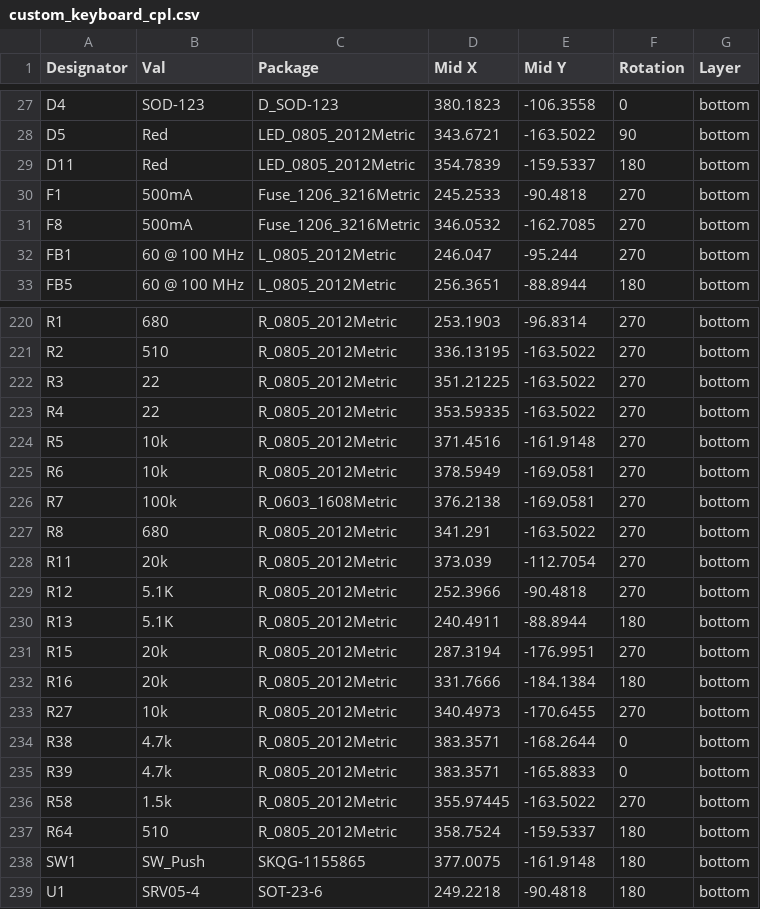
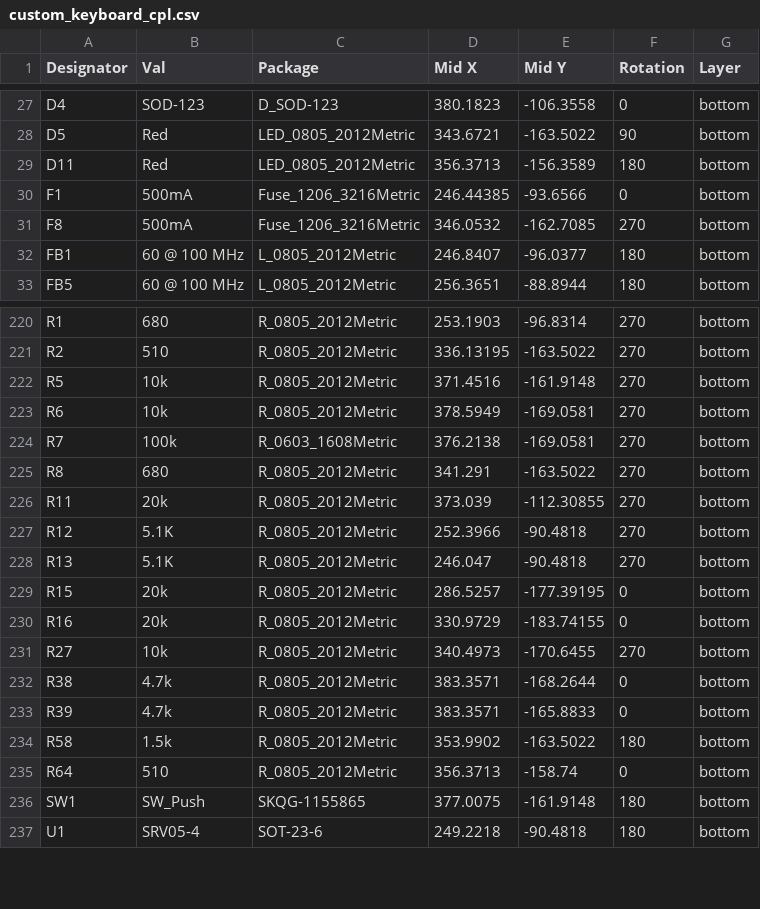
Before and after one commit to howardt12345/keyboard0, a CSV file: PCB/2nd prototype/Gerber/custom_keyboard_cpl.csv, drawn as a sheet; only a part is shown, gaps mark what is left out; the diff covers the shown part only.

Commit message:
Exported gerbers for 2nd prototype manufacturing

```diff
--- a/PCB/2nd prototype/Gerber/custom_keyboard_cpl.csv
+++ b/PCB/2nd prototype/Gerber/custom_keyboard_cpl.csv
@@ -28,6 +28,6 @@ D4,SOD-123,D_SOD-123,380.1823,-106.3558,0,bottom
 D5,Red,LED_0805_2012Metric,343.6721,-163.5022,90,bottom
-D11,Red,LED_0805_2012Metric,354.7839,-159.5337,180,bottom
-F1,500mA,Fuse_1206_3216Metric,245.2533,-90.4818,270,bottom
+D11,Red,LED_0805_2012Metric,356.3713,-156.3589,180,bottom
+F1,500mA,Fuse_1206_3216Metric,246.44385,-93.6566,0,bottom
 F8,500mA,Fuse_1206_3216Metric,346.0532,-162.7085,270,bottom
-FB1,60 @ 100 MHz,L_0805_2012Metric,246.047,-95.244,270,bottom
+FB1,60 @ 100 MHz,L_0805_2012Metric,246.8407,-96.0377,180,bottom
 FB5,60 @ 100 MHz,L_0805_2012Metric,256.3651,-88.8944,180,bottom
@@ -221,4 +221,2 @@ R1,680,R_0805_2012Metric,253.1903,-96.8314,270,bottom
 R2,510,R_0805_2012Metric,336.13195,-163.5022,270,bottom
-R3,22,R_0805_2012Metric,351.21225,-163.5022,270,bottom
-R4,22,R_0805_2012Metric,353.59335,-163.5022,270,bottom
 R5,10k,R_0805_2012Metric,371.4516,-161.9148,270,bottom
@@ -227,7 +225,7 @@ R7,100k,R_0603_1608Metric,376.2138,-169.0581,270,bottom
 R8,680,R_0805_2012Metric,341.291,-163.5022,270,bottom
-R11,20k,R_0805_2012Metric,373.039,-112.7054,270,bottom
+R11,20k,R_0805_2012Metric,373.039,-112.30855,270,bottom
 R12,5.1K,R_0805_2012Metric,252.3966,-90.4818,270,bottom
-R13,5.1K,R_0805_2012Metric,240.4911,-88.8944,180,bottom
-R15,20k,R_0805_2012Metric,287.3194,-176.9951,270,bottom
-R16,20k,R_0805_2012Metric,331.7666,-184.1384,180,bottom
+R13,5.1K,R_0805_2012Metric,246.047,-90.4818,270,bottom
+R15,20k,R_0805_2012Metric,286.5257,-177.39195,0,bottom
+R16,20k,R_0805_2012Metric,330.9729,-183.74155,0,bottom
 R27,10k,R_0805_2012Metric,340.4973,-170.6455,270,bottom
@@ -235,4 +233,4 @@ R38,4.7k,R_0805_2012Metric,383.3571,-168.2644,0,bottom
 R39,4.7k,R_0805_2012Metric,383.3571,-165.8833,0,bottom
-R58,1.5k,R_0805_2012Metric,355.97445,-163.5022,270,bottom
-R64,510,R_0805_2012Metric,358.7524,-159.5337,180,bottom
+R58,1.5k,R_0805_2012Metric,353.9902,-163.5022,180,bottom
+R64,510,R_0805_2012Metric,356.3713,-158.74,0,bottom
 SW1,SW_Push,SKQG-1155865,377.0075,-161.9148,180,bottom
```
Also changed, not shown: 2 edited cells elsewhere in this file, PCB/2nd prototype/Gerber/custom_keyboard_bom.csv, 18 other files.
